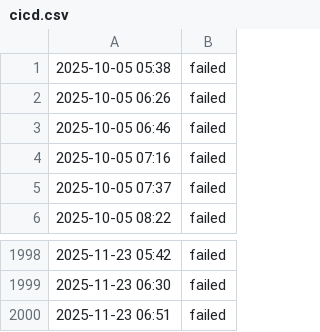
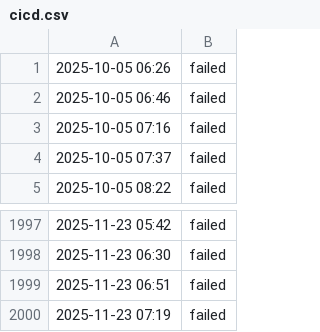
Before and after one commit to aryan4859/ForgeMonitor, a CSV file: content/logs/cicd.csv, drawn as a sheet; only a part is shown, gaps mark what is left out; removed rows and columns are numbered as before the commit, all else as after; the diff names each change by its address in the sheet, - before the commit and + after, or states it on an @@ line.

```diff
--- a/content/logs/cicd.csv
+++ b/content/logs/cicd.csv
-row 1: 2025-10-05 05:38 | failed
+row 2000: 2025-11-23 07:19 | failed
```
Also changed, not shown: content/logs/api.csv, content/logs/challenge.csv, 4 other files.
